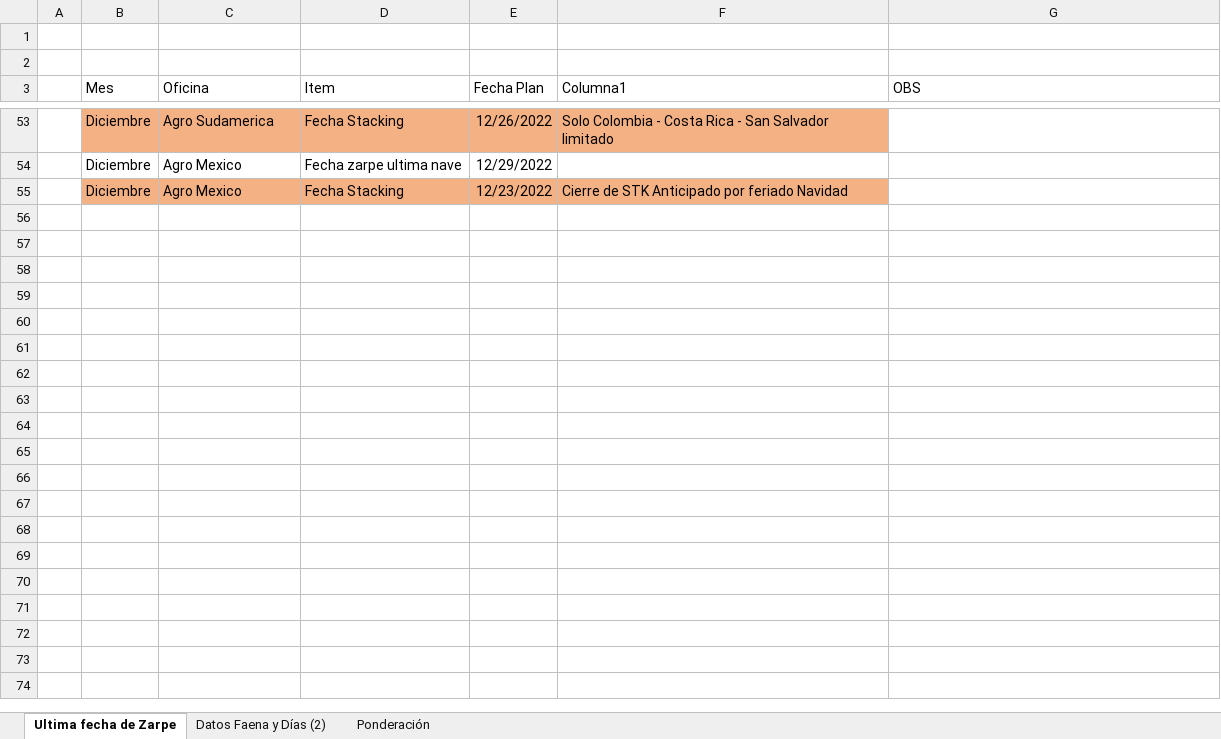
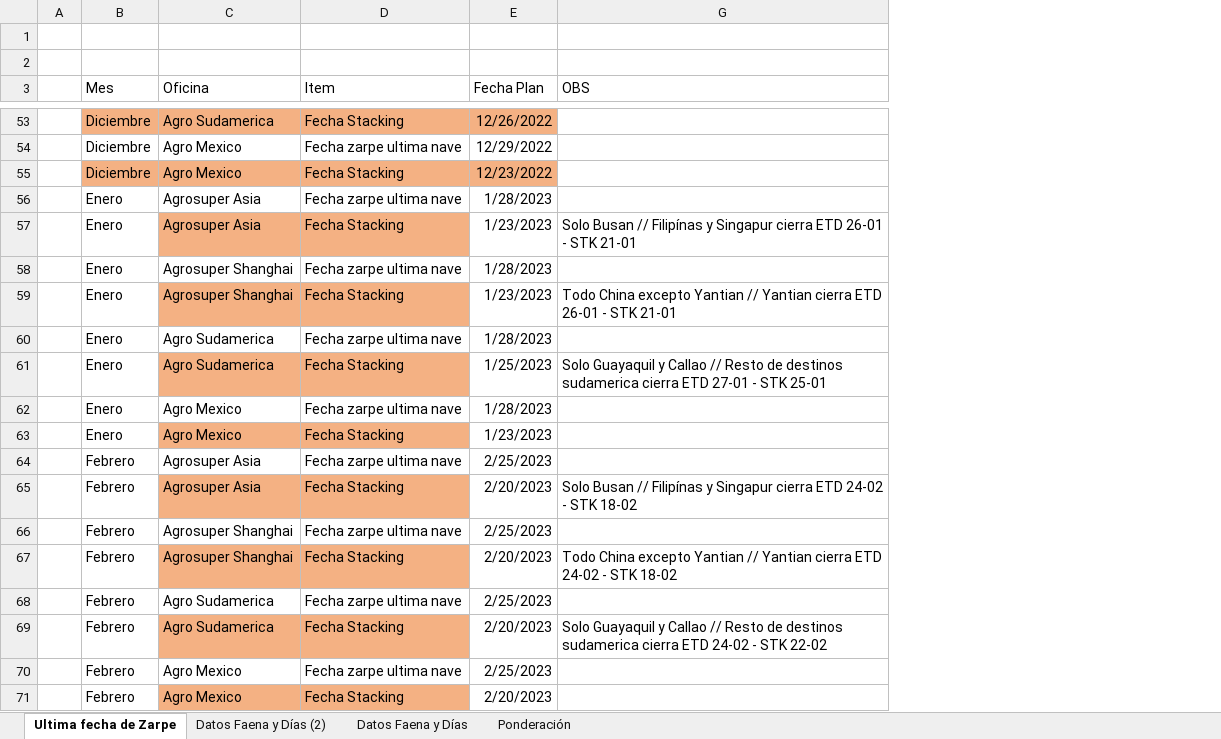
Before and after one commit to tiarasilva/plan-irrestricto-Agrosuper, an Excel workbook: Colaboraciones plan de ventas/Fechas de zarpe - Logística.xlsx, sheet Ultima fecha de Zarpe, drawn as a sheet; only a part is shown, gaps mark what is left out; values as stored, in another font and other column widths than the file's, no borders; table styles not drawn; removed rows and columns are numbered as before the commit, all else as after; the diff covers the shown part only; the diff names each change by its address in the sheet, - before the commit and + after, or states it on an @@ line.

```diff
--- a/Colaboraciones plan de ventas/Fechas de zarpe - Logística.xlsx (sheet Ultima fecha de Zarpe)
+++ b/Colaboraciones plan de ventas/Fechas de zarpe - Logística.xlsx (sheet Ultima fecha de Zarpe)
+sheet tab: Datos Faena y Días
@@ column F (Columna1) hidden, rows 53-55: Solo Colombia - Costa Rica - San Salvador limitado |  | Cierre de STK Anticipado por feriado Navidad @@
+row 56:  | Enero | Agrosuper Asia | Fecha zarpe ultima nave | 1/28/2023
+row 57:  | Enero | Agrosuper Asia | Fecha Stacking | 1/23/2023 | Solo Busan // Filipínas y Singapur cierra ETD 26-01 - STK 21-01
+row 58:  | Enero | Agrosuper Shanghai | Fecha zarpe ultima nave | 1/28/2023
+row 59:  | Enero | Agrosuper Shanghai | Fecha Stacking | 1/23/2023 | Todo China excepto Yantian // Yantian cierra ETD 26-01 - STK 21-01
+row 60:  | Enero | Agro Sudamerica | Fecha zarpe ultima nave | 1/28/2023
+row 61:  | Enero | Agro Sudamerica | Fecha Stacking | 1/25/2023 | Solo Guayaquil y Callao // Resto de destinos sudamerica cierra ETD 27-01 - STK 25-01
+row 62:  | Enero | Agro Mexico | Fecha zarpe ultima nave | 1/28/2023
+row 63:  | Enero | Agro Mexico | Fecha Stacking | 1/23/2023
+row 64:  | Febrero | Agrosuper Asia | Fecha zarpe ultima nave | 2/25/2023
+row 65:  | Febrero | Agrosuper Asia | Fecha Stacking | 2/20/2023 | Solo Busan // Filipínas y Singapur cierra ETD 24-02 - STK 18-02
+row 66:  | Febrero | Agrosuper Shanghai | Fecha zarpe ultima nave | 2/25/2023
+row 67:  | Febrero | Agrosuper Shanghai | Fecha Stacking | 2/20/2023 | Todo China excepto Yantian // Yantian cierra ETD 24-02 - STK 18-02
+row 68:  | Febrero | Agro Sudamerica | Fecha zarpe ultima nave | 2/25/2023
+row 69:  | Febrero | Agro Sudamerica | Fecha Stacking | 2/20/2023 | Solo Guayaquil y Callao // Resto de destinos sudamerica cierra ETD 24-02 - STK 22-02
+row 70:  | Febrero | Agro Mexico | Fecha zarpe ultima nave | 2/25/2023
+row 71:  | Febrero | Agro Mexico | Fecha Stacking | 2/20/2023
```
Also changed, not shown: 8 added rows and 36 hidden or unhidden rows elsewhere in this sheet, sheet Ponderación, sheet Datos Faena y Días (2), formulas that keep their value, hidden cells, Colaboraciones plan de ventas/Producción.xlsx, Colaboraciones plan de ventas/Volumen por contenedor.xlsx, 39 other files.
